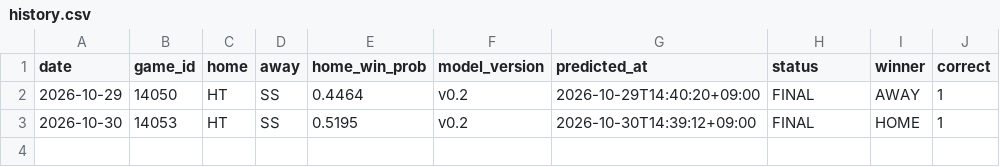
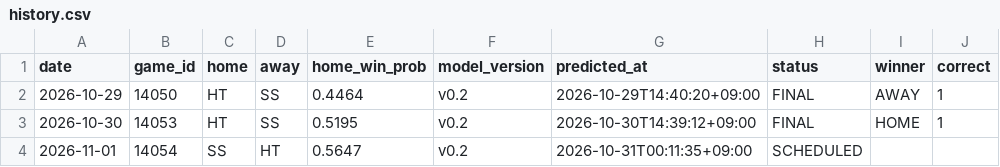
Before and after one commit to kimminseo2323-prog/2610_KBO_predict, a CSV file: data/public/history.csv, drawn as a sheet.

```diff
--- a/data/public/history.csv
+++ b/data/public/history.csv
@@ -3 +3,2 @@ date,game_id,home,away,home_win_prob,model_version,predicted_at,status,winner,co
 2026-10-30,14053,HT,SS,0.5195,v0.2,2026-10-30T14:39:12+09:00,FINAL,HOME,1
+2026-11-01,14054,SS,HT,0.5647,v0.2,2026-10-31T00:11:35+09:00,SCHEDULED,,
```
Also changed, not shown: 3 other files.
